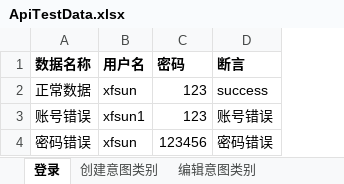
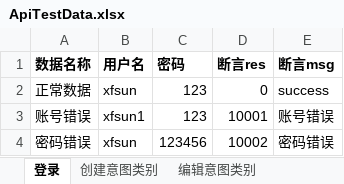
Before and after one commit to sinrcost/gitTest, an Excel workbook: src/main/resources/data/ApiTestData.xlsx, sheet 登录, drawn as a sheet; values as stored, in another font and other column widths than the file's, no borders; addresses are those after the commit; the diff names each change by its address in the sheet, - before the commit and + after, or states it on an @@ line.

```diff
--- a/src/main/resources/data/ApiTestData.xlsx (sheet 登录)
+++ b/src/main/resources/data/ApiTestData.xlsx (sheet 登录)
+column D (断言res), rows 2-4: 0 | 10001 | 10002
-E1: 断言
+E1: 断言msg
```
Also changed, not shown: other sheet tabs, 50 other files.
